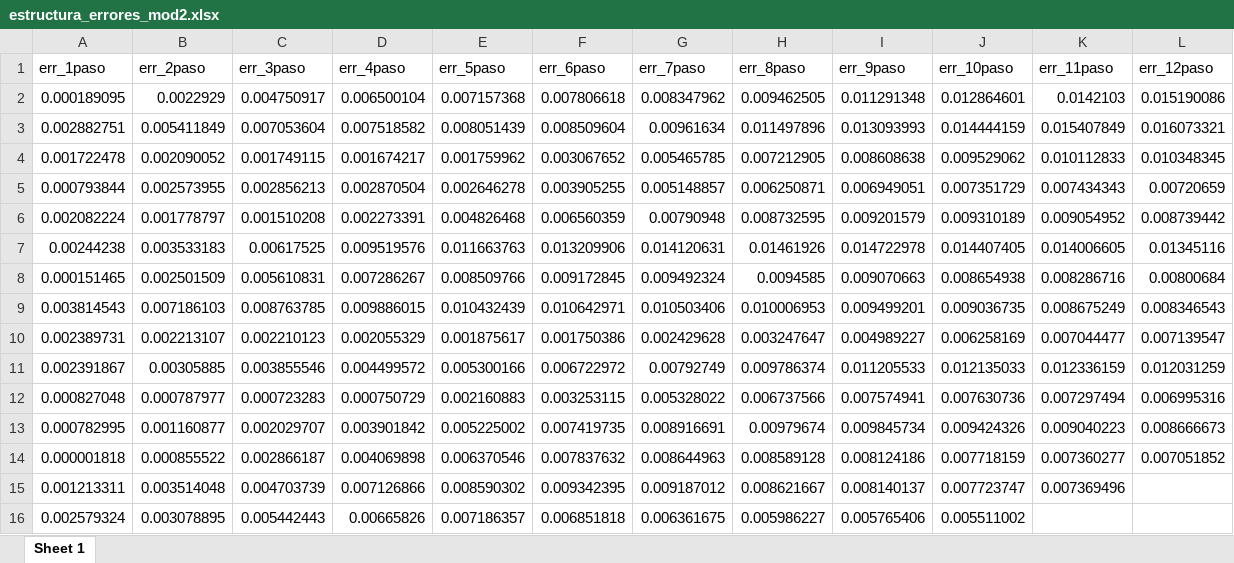
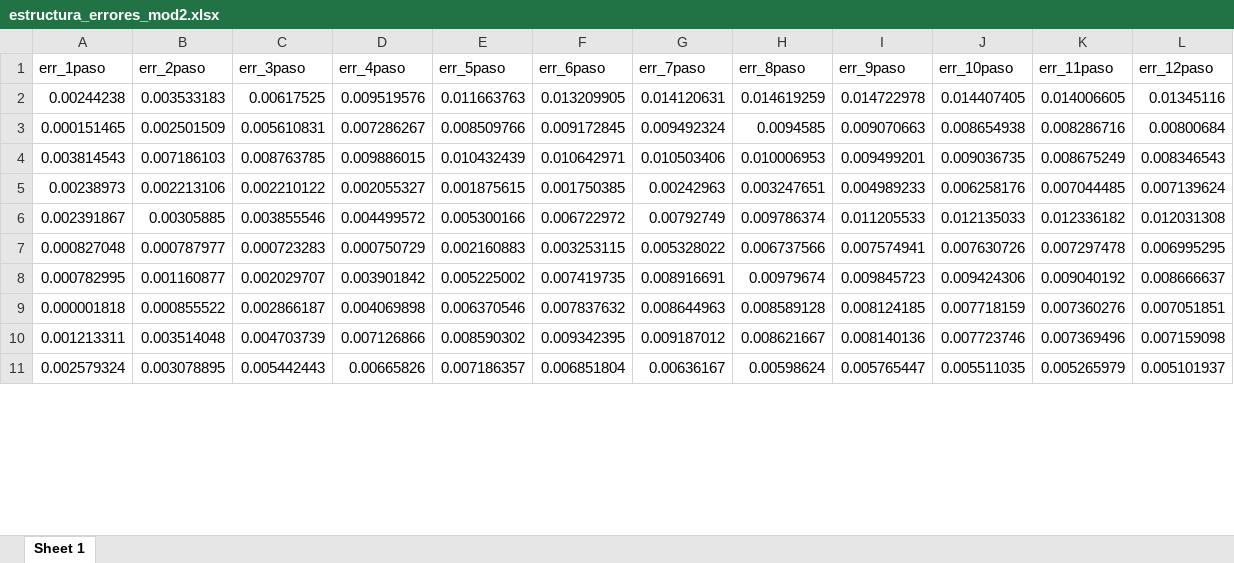
Before and after one commit to Argo-Econ/ARIMAX_Conditional_forecast, an Excel workbook: Datos_sal/estructura_errores_mod2.xlsx, sheet Sheet 1, drawn as a sheet; only a part is shown; values as stored, in another font and other column widths than the file's, no borders; removed rows and columns are numbered as before the commit, all else as after; the diff covers the shown part only; the diff names each change by its address in the sheet, - before the commit and + after, or states it on an @@ line.

```diff
--- a/Datos_sal/estructura_errores_mod2.xlsx (sheet Sheet 1)
+++ b/Datos_sal/estructura_errores_mod2.xlsx (sheet Sheet 1)
-row 2: 0.000189095 | 0.0022929 | 0.004750917 | 0.006500104 | 0.007157368 | 0.007806618 | 0.008347962 | 0.009462505 | 0.011291348 | 0.012864601 | 0.0142103 | 0.015190086
-row 3: 0.002882751 | 0.005411849 | 0.007053604 | 0.007518582 | 0.008051439 | 0.008509604 | 0.00961634 | 0.011497896 | 0.013093993 | 0.014444159 | 0.015407849 | 0.016073321
-row 4: 0.001722478 | 0.002090052 | 0.001749115 | 0.001674217 | 0.001759962 | 0.003067652 | 0.005465785 | 0.007212905 | 0.008608638 | 0.009529062 | 0.010112833 | 0.010348345
-row 5: 0.000793844 | 0.002573955 | 0.002856213 | 0.002870504 | 0.002646278 | 0.003905255 | 0.005148857 | 0.006250871 | 0.006949051 | 0.007351729 | 0.007434343 | 0.00720659
-row 6: 0.002082224 | 0.001778797 | 0.001510208 | 0.002273391 | 0.004826468 | 0.006560359 | 0.00790948 | 0.008732595 | 0.009201579 | 0.009310189 | 0.009054952 | 0.008739442
-F2 (err_6paso): 0.013209906
+F2 (err_6paso): 0.013209905
-H2 (err_8paso): 0.01461926
+H2 (err_8paso): 0.014619259
-row 10: 0.002389731 | 0.002213107 | 0.002210123 | 0.002055329 | 0.001875617 | 0.001750386 | 0.002429628 | 0.003247647 | 0.004989227 | 0.006258169 | 0.007044477 | 0.007139547
+row 5: 0.00238973 | 0.002213106 | 0.002210122 | 0.002055327 | 0.001875615 | 0.001750385 | 0.00242963 | 0.003247651 | 0.004989233 | 0.006258176 | 0.007044485 | 0.007139624
-K6 (err_11paso): 0.012336159
+K6 (err_11paso): 0.012336182
-L6 (err_12paso): 0.012031259
+L6 (err_12paso): 0.012031308
-J7 (err_10paso): 0.007630736
+J7 (err_10paso): 0.007630726
-K7 (err_11paso): 0.007297494
+K7 (err_11paso): 0.007297478
-L7 (err_12paso): 0.006995316
+L7 (err_12paso): 0.006995295
-I8 (err_9paso): 0.009845734
+I8 (err_9paso): 0.009845723
-J8 (err_10paso): 0.009424326
+J8 (err_10paso): 0.009424306
-K8 (err_11paso): 0.009040223
+K8 (err_11paso): 0.009040192
-L8 (err_12paso): 0.008666673
+L8 (err_12paso): 0.008666637
-I9 (err_9paso): 0.008124186
+I9 (err_9paso): 0.008124185
-K9 (err_11paso): 0.007360277
+K9 (err_11paso): 0.007360276
-L9 (err_12paso): 0.007051852
+L9 (err_12paso): 0.007051851
-I10 (err_9paso): 0.008140137
+I10 (err_9paso): 0.008140136
-J10 (err_10paso): 0.007723747
+J10 (err_10paso): 0.007723746
-L10 (err_12paso): (empty)
+L10 (err_12paso): 0.007159098
-F11 (err_6paso): 0.006851818
+F11 (err_6paso): 0.006851804
-G11 (err_7paso): 0.006361675
+G11 (err_7paso): 0.00636167
-H11 (err_8paso): 0.005986227
+H11 (err_8paso): 0.00598624
-I11 (err_9paso): 0.005765406
+I11 (err_9paso): 0.005765447
-J11 (err_10paso): 0.005511002
+J11 (err_10paso): 0.005511035
-K11 (err_11paso): (empty)
+K11 (err_11paso): 0.005265979
-L11 (err_12paso): (empty)
+L11 (err_12paso): 0.005101937
```
Also changed, not shown: 9 added rows, 4 removed rows and 38 edited cells elsewhere in this sheet, Base_Modelo_ARIMAX.xlsx, Datos_sal/estructura_errores_mod1.xlsx, 4 other files.
